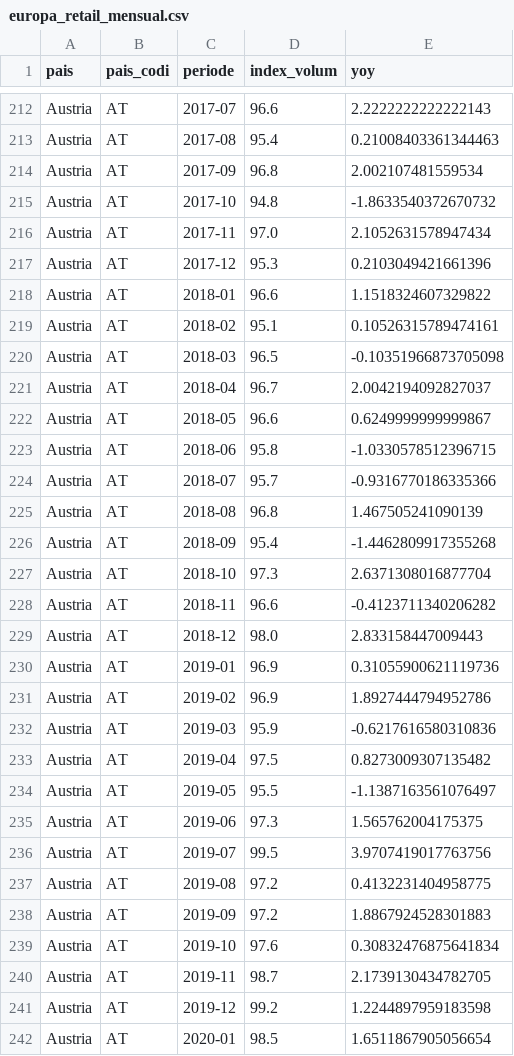
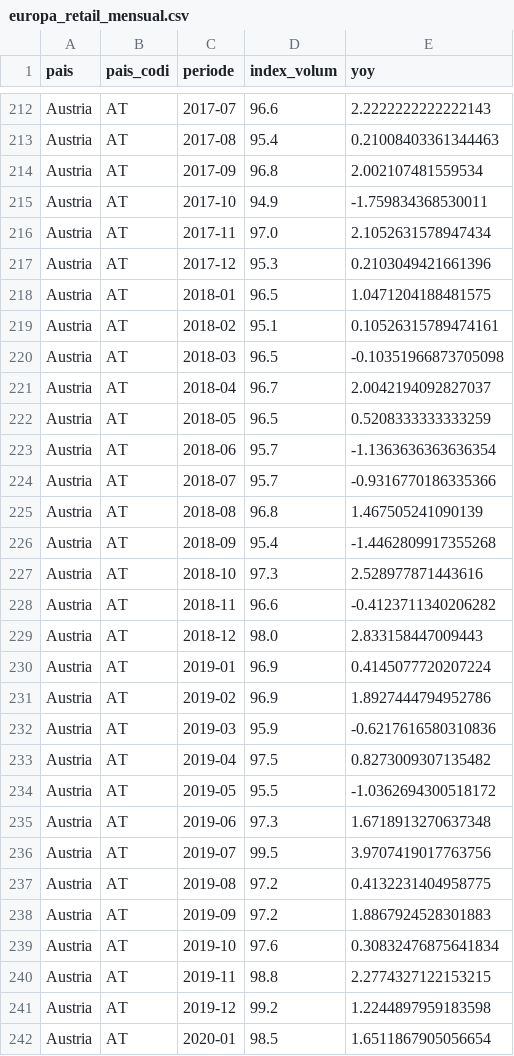
Before and after one commit to jordi-j3b3/observatori-comerc, a CSV file: data/cache/europa_retail_mensual.csv, drawn as a sheet; only a part is shown, gaps mark what is left out; the diff covers the shown part only.

```diff
--- a/data/cache/europa_retail_mensual.csv
+++ b/data/cache/europa_retail_mensual.csv
@@ -214,6 +214,6 @@ Austria,AT,2017-08,95.4,0.21008403361344463
 Austria,AT,2017-09,96.8,2.002107481559534
-Austria,AT,2017-10,94.8,-1.8633540372670732
+Austria,AT,2017-10,94.9,-1.759834368530011
 Austria,AT,2017-11,97.0,2.1052631578947434
 Austria,AT,2017-12,95.3,0.2103049421661396
-Austria,AT,2018-01,96.6,1.1518324607329822
+Austria,AT,2018-01,96.5,1.0471204188481575
 Austria,AT,2018-02,95.1,0.10526315789474161
@@ -221,4 +221,4 @@ Austria,AT,2018-03,96.5,-0.10351966873705098
 Austria,AT,2018-04,96.7,2.0042194092827037
-Austria,AT,2018-05,96.6,0.6249999999999867
-Austria,AT,2018-06,95.8,-1.0330578512396715
+Austria,AT,2018-05,96.5,0.5208333333333259
+Austria,AT,2018-06,95.7,-1.1363636363636354
 Austria,AT,2018-07,95.7,-0.9316770186335366
@@ -226,6 +226,6 @@ Austria,AT,2018-08,96.8,1.467505241090139
 Austria,AT,2018-09,95.4,-1.4462809917355268
-Austria,AT,2018-10,97.3,2.6371308016877704
+Austria,AT,2018-10,97.3,2.528977871443616
 Austria,AT,2018-11,96.6,-0.4123711340206282
 Austria,AT,2018-12,98.0,2.833158447009443
-Austria,AT,2019-01,96.9,0.31055900621119736
+Austria,AT,2019-01,96.9,0.4145077720207224
 Austria,AT,2019-02,96.9,1.8927444794952786
@@ -233,4 +233,4 @@ Austria,AT,2019-03,95.9,-0.6217616580310836
 Austria,AT,2019-04,97.5,0.8273009307135482
-Austria,AT,2019-05,95.5,-1.1387163561076497
-Austria,AT,2019-06,97.3,1.565762004175375
+Austria,AT,2019-05,95.5,-1.0362694300518172
+Austria,AT,2019-06,97.3,1.6718913270637348
 Austria,AT,2019-07,99.5,3.9707419017763756
@@ -239,3 +239,3 @@ Austria,AT,2019-09,97.2,1.8867924528301883
 Austria,AT,2019-10,97.6,0.30832476875641834
-Austria,AT,2019-11,98.7,2.1739130434782705
+Austria,AT,2019-11,98.8,2.2774327122153215
 Austria,AT,2019-12,99.2,1.2244897959183598
```
Also changed, not shown: 2 added rows and 74 edited cells elsewhere in this file, data/cache/cdmge.csv, 5 other files.
